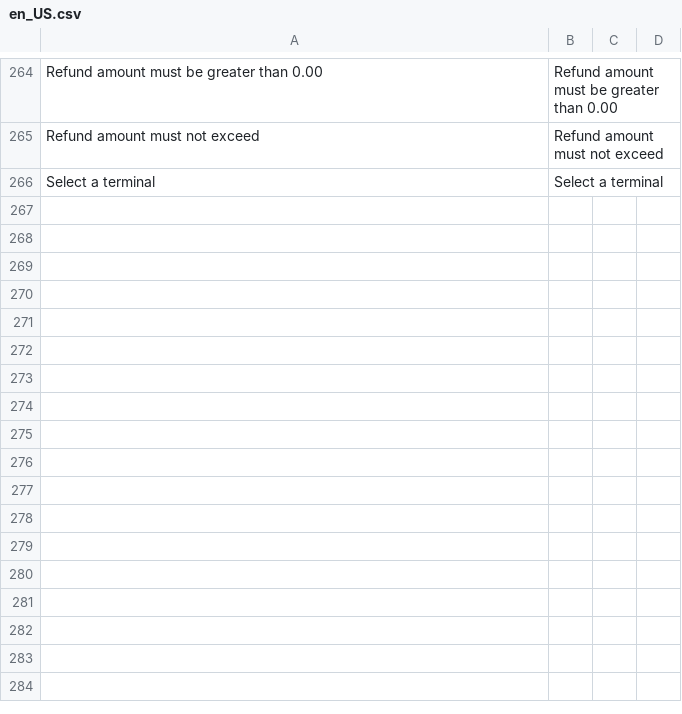
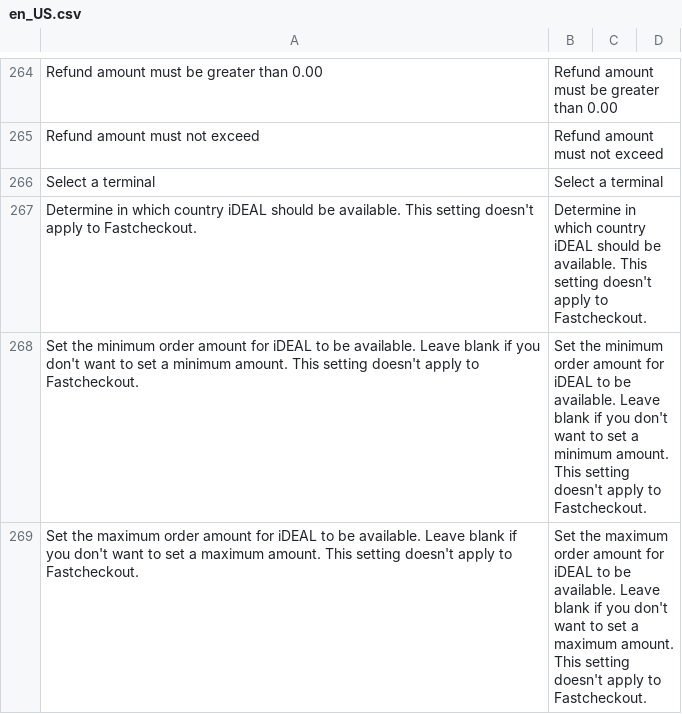
Before and after one commit to paynl/magento2-plugin, a CSV file: i18n/en_US.csv, drawn as a sheet; only a part is shown, gaps mark what is left out; the diff covers the shown part only; the diff names each change by its address in the sheet, - before the commit and + after, or states it on an @@ line.

Commit message:
Updated translations

```diff
--- a/i18n/en_US.csv
+++ b/i18n/en_US.csv
+row 267: Determine in which country iDEAL should be available. This setting doesn't apply to Fastcheckout. | Determine in which country iDEAL should be available. This setting doesn't apply to Fastcheckout.
+row 268: Set the minimum order amount for iDEAL to be available. Leave blank if you don't want to set a minimum amount. This setting doesn't apply to Fastcheckout. | Set the minimum order amount for iDEAL to be available. Leave blank if you don't want to set a minimum amount. This setting doesn't apply to Fastcheckout.
+row 269: Set the maximum order amount for iDEAL to be available. Leave blank if you don't want to set a maximum amount. This setting doesn't apply to Fastcheckout. | Set the maximum order amount for iDEAL to be available. Leave blank if you don't want to set a maximum amount. This setting doesn't apply to Fastcheckout.
```
Also changed, not shown: 2 added rows elsewhere in this file, i18n/fr_BE.csv, i18n/fr_CA.csv, 10 other files.
